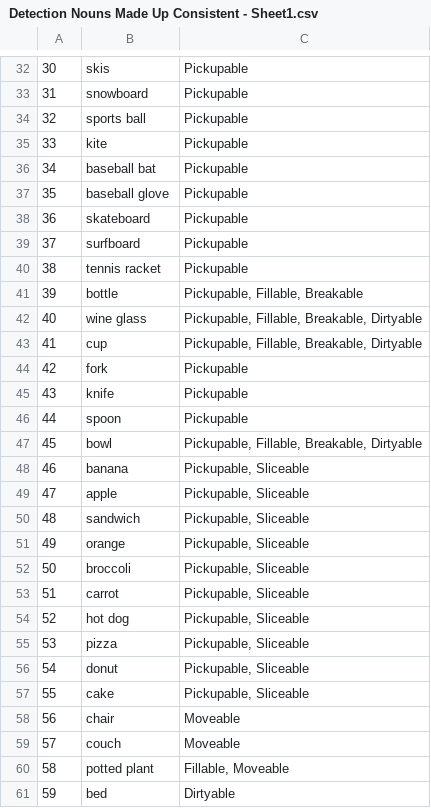
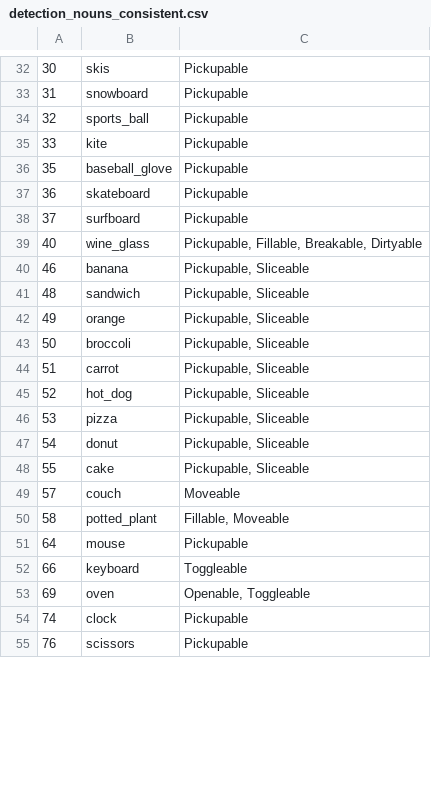
Before and after one commit to Anessa-Petteruti/HouseBot, a CSV file: detection_nouns_consistent.csv (was Detection Nouns Made Up Consistent - Sheet1.csv), drawn as a sheet; only a part is shown, gaps mark what is left out; the shorter side is filled out with more unchanged rows; the diff covers the shown part only.

```diff
--- a/Detection Nouns Made Up Consistent - Sheet1.csv
+++ b/detection_nouns_consistent.csv
@@ -33,18 +33,9 @@
 31,snowboard,Pickupable
-32,sports ball,Pickupable
+32,sports_ball,Pickupable
 33,kite,Pickupable
-34,baseball bat ,Pickupable
-35,baseball glove,Pickupable
+35,baseball_glove,Pickupable
 36,skateboard,Pickupable
 37,surfboard,Pickupable
-38,tennis racket,Pickupable
-39,bottle,"Pickupable, Fillable, Breakable"
-40,wine glass,"Pickupable, Fillable, Breakable, Dirtyable"
-41,cup ,"Pickupable, Fillable, Breakable, Dirtyable"
-42,fork,Pickupable
-43,knife,Pickupable
-44,spoon,Pickupable
-45,bowl,"Pickupable, Fillable, Breakable, Dirtyable"
+40,wine_glass,"Pickupable, Fillable, Breakable, Dirtyable"
 46,banana,"Pickupable, Sliceable"
-47,apple,"Pickupable, Sliceable"
 48,sandwich,"Pickupable, Sliceable"
@@ -53,3 +44,3 @@
 51,carrot,"Pickupable, Sliceable"
-52,hot dog,"Pickupable, Sliceable"
+52,hot_dog,"Pickupable, Sliceable"
 53,pizza,"Pickupable, Sliceable"
@@ -57,5 +48,3 @@
 55,cake,"Pickupable, Sliceable"
-56,chair,Moveable
 57,couch,Moveable
-58,potted plant,"Fillable, Moveable"
-59,bed,Dirtyable
+58,potted_plant,"Fillable, Moveable"
```
Also changed, not shown: 12 removed rows and 7 edited cells elsewhere in this file, overallAverageUsed.csv, 1 other file.
